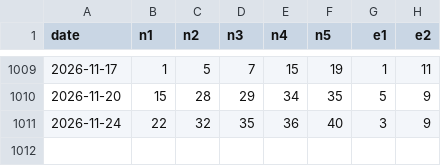
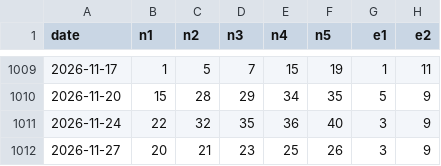
Before and after one commit to ux3257/karaokechecker, a CSV file: data/eurojackpot.csv, drawn as a sheet; only a part is shown, gaps mark what is left out.

```diff
--- a/data/eurojackpot.csv
+++ b/data/eurojackpot.csv
@@ -1011 +1011,2 @@ date,n1,n2,n3,n4,n5,e1,e2
 2026-11-24,22,32,35,36,40,3,9
+2026-11-27,20,21,23,25,26,3,9
```
